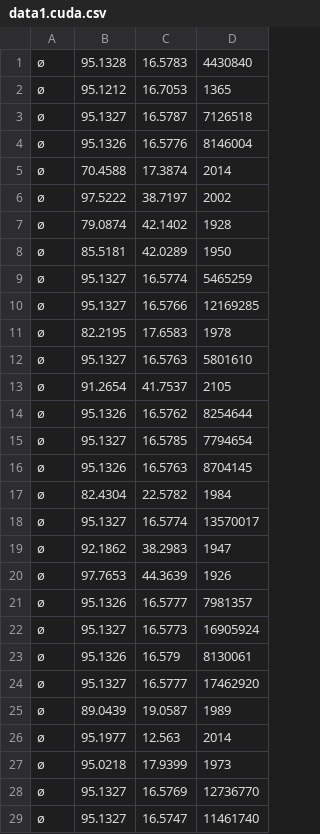
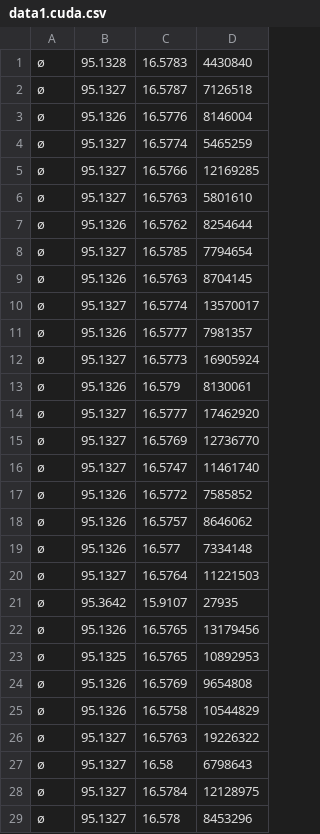
Before and after one commit to mantognini/scala-vs-gpu, a CSV file: thrust/GeneticAlgorithm/data1.cuda.csv, drawn as a sheet; only a part is shown; the shorter side is filled out with more unchanged rows; the diff covers the shown part only; the diff names each change by its address in the sheet, - before the commit and + after, or states it on an @@ line.

```diff
--- a/thrust/GeneticAlgorithm/data1.cuda.csv
+++ b/thrust/GeneticAlgorithm/data1.cuda.csv
-row 2: ø | 95.1212 | 16.7053 | 1365
-row 5: ø | 70.4588 | 17.3874 | 2014
-row 6: ø | 97.5222 | 38.7197 | 2002
-row 7: ø | 79.0874 | 42.1402 | 1928
-row 8: ø | 85.5181 | 42.0289 | 1950
-row 11: ø | 82.2195 | 17.6583 | 1978
-row 13: ø | 91.2654 | 41.7537 | 2105
-row 17: ø | 82.4304 | 22.5782 | 1984
-row 19: ø | 92.1862 | 38.2983 | 1947
-row 20: ø | 97.7653 | 44.3639 | 1926
-row 25: ø | 89.0439 | 19.0587 | 1989
-row 26: ø | 95.1977 | 12.563 | 2014
-row 27: ø | 95.0218 | 17.9399 | 1973
```
Also changed, not shown: 24 removed rows elsewhere in this file, 1 other file.
